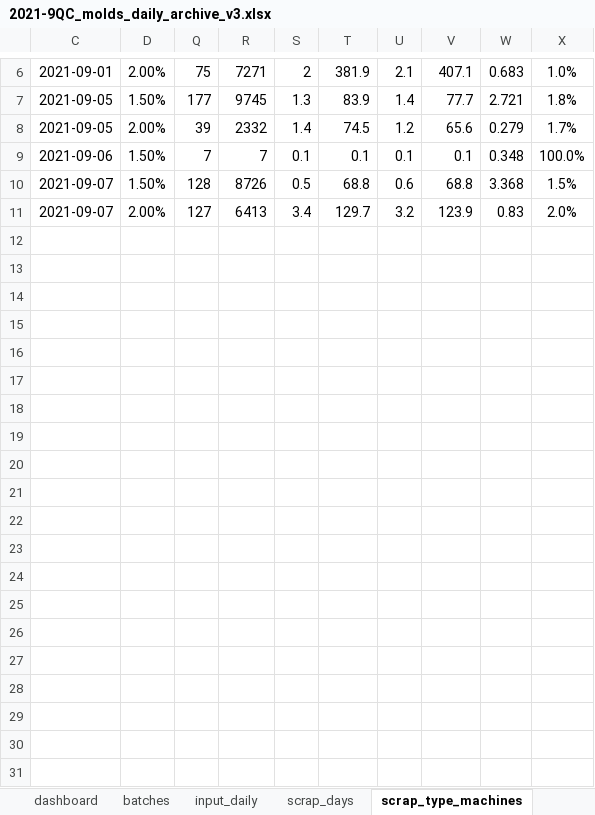
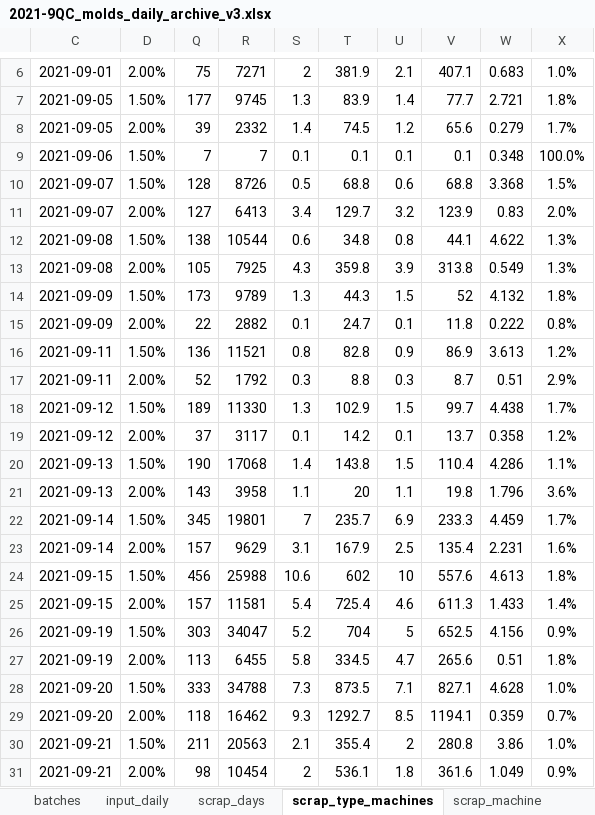
Before and after one commit to esmallah/data_assistant, an Excel workbook: apps/analysis/formats/2021-9QC_molds_daily_archive_v3.xlsx, sheet scrap_type_machines, drawn as a sheet; only a part is shown, gaps mark what is left out; values as stored, in another font and other column widths than the file's, no borders; conditional formats not drawn; the diff covers the shown part only; the diff names each change by its address in the sheet, - before the commit and + after, or states it on an @@ line.

```diff
--- a/apps/analysis/formats/2021-9QC_molds_daily_archive_v3.xlsx (sheet scrap_type_machines)
+++ b/apps/analysis/formats/2021-9QC_molds_daily_archive_v3.xlsx (sheet scrap_type_machines)
@@ sheet tab hidden: dashboard @@
+row 12: 2021-09-08 | 1.50% | 138 | 10544 | 0.6 | 34.8 | 0.8 | 44.1 | 4.622 | 1.3%
+row 13: 2021-09-08 | 2.00% | 105 | 7925 | 4.3 | 359.8 | 3.9 | 313.8 | 0.549 | 1.3%
+row 14: 2021-09-09 | 1.50% | 173 | 9789 | 1.3 | 44.3 | 1.5 | 52 | 4.132 | 1.8%
+row 15: 2021-09-09 | 2.00% | 22 | 2882 | 0.1 | 24.7 | 0.1 | 11.8 | 0.222 | 0.8%
+row 16: 2021-09-11 | 1.50% | 136 | 11521 | 0.8 | 82.8 | 0.9 | 86.9 | 3.613 | 1.2%
+row 17: 2021-09-11 | 2.00% | 52 | 1792 | 0.3 | 8.8 | 0.3 | 8.7 | 0.51 | 2.9%
+row 18: 2021-09-12 | 1.50% | 189 | 11330 | 1.3 | 102.9 | 1.5 | 99.7 | 4.438 | 1.7%
+row 19: 2021-09-12 | 2.00% | 37 | 3117 | 0.1 | 14.2 | 0.1 | 13.7 | 0.358 | 1.2%
+row 20: 2021-09-13 | 1.50% | 190 | 17068 | 1.4 | 143.8 | 1.5 | 110.4 | 4.286 | 1.1%
+row 21: 2021-09-13 | 2.00% | 143 | 3958 | 1.1 | 20 | 1.1 | 19.8 | 1.796 | 3.6%
+row 22: 2021-09-14 | 1.50% | 345 | 19801 | 7 | 235.7 | 6.9 | 233.3 | 4.459 | 1.7%
+row 23: 2021-09-14 | 2.00% | 157 | 9629 | 3.1 | 167.9 | 2.5 | 135.4 | 2.231 | 1.6%
+row 24: 2021-09-15 | 1.50% | 456 | 25988 | 10.6 | 602 | 10 | 557.6 | 4.613 | 1.8%
+row 25: 2021-09-15 | 2.00% | 157 | 11581 | 5.4 | 725.4 | 4.6 | 611.3 | 1.433 | 1.4%
+row 26: 2021-09-19 | 1.50% | 303 | 34047 | 5.2 | 704 | 5 | 652.5 | 4.156 | 0.9%
+row 27: 2021-09-19 | 2.00% | 113 | 6455 | 5.8 | 334.5 | 4.7 | 265.6 | 0.51 | 1.8%
+row 28: 2021-09-20 | 1.50% | 333 | 34788 | 7.3 | 873.5 | 7.1 | 827.1 | 4.628 | 1.0%
+row 29: 2021-09-20 | 2.00% | 118 | 16462 | 9.3 | 1292.7 | 8.5 | 1194.1 | 0.359 | 0.7%
+row 30: 2021-09-21 | 1.50% | 211 | 20563 | 2.1 | 355.4 | 2 | 280.8 | 3.86 | 1.0%
+row 31: 2021-09-21 | 2.00% | 98 | 10454 | 2 | 536.1 | 1.8 | 361.6 | 1.049 | 0.9%
```
Also changed, not shown: 14 added rows elsewhere in this sheet, sheet input_daily, sheet batches, sheet material_daily, sheet scrap_days, hidden cells, charts or pictures, apps/analysis/formats/formatQC_molds_daily.xlsx, apps/analysis/formats/formatQC_molds_monthly.xlsx, 26 other files.
